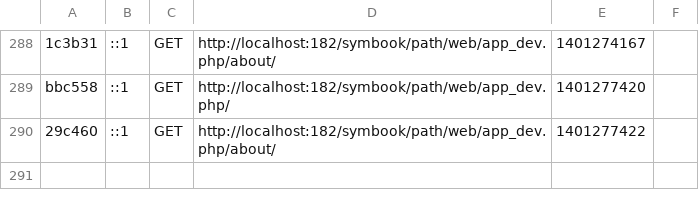
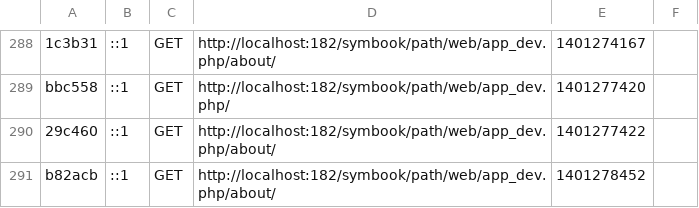
Before and after one commit to markwylde/symfony-cookbook, a CSV file: app/cache/dev/profiler/index.csv, drawn as a sheet; only a part is shown, gaps mark what is left out.

```diff
--- a/app/cache/dev/profiler/index.csv
+++ b/app/cache/dev/profiler/index.csv
@@ -290 +290,2 @@ bbc558,::1,GET,http://localhost:182/symbook/path/web/app_dev.php/,1401277420,
 29c460,::1,GET,http://localhost:182/symbook/path/web/app_dev.php/about/,1401277422,
+b82acb,::1,GET,http://localhost:182/symbook/path/web/app_dev.php/about/,1401278452,
```
Also changed, not shown: 3 other files.
